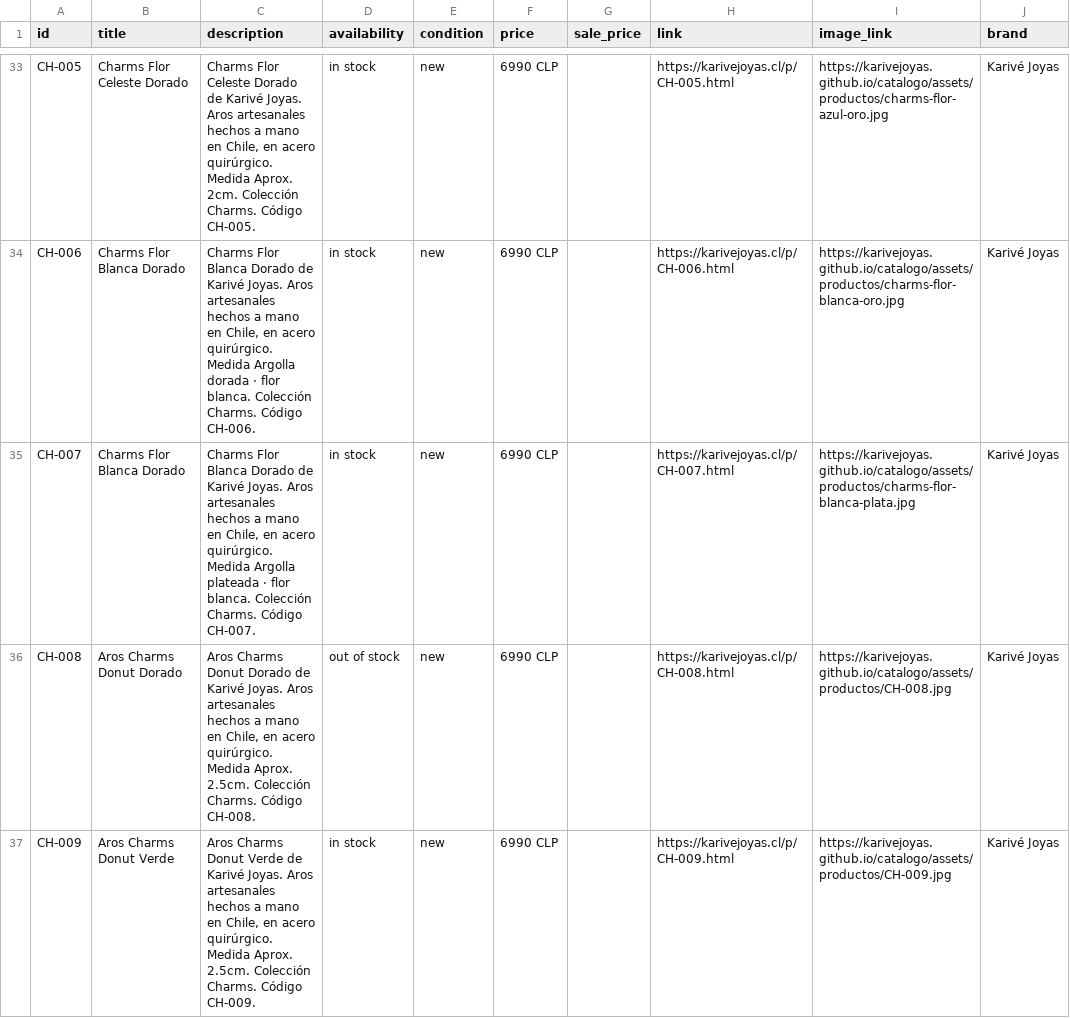
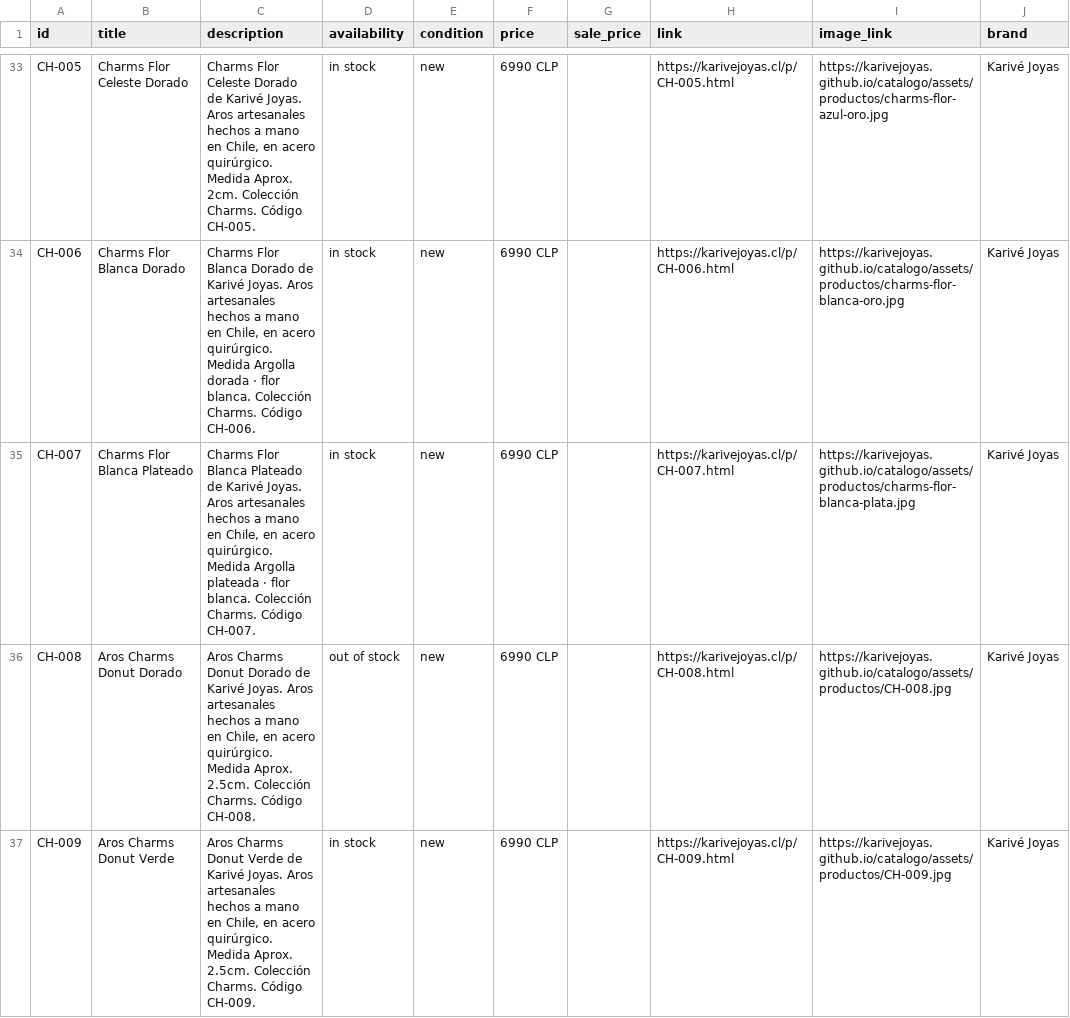
Before and after one commit to karivejoyas/catalogo, a CSV file: catalogo-meta.csv, drawn as a sheet; only a part is shown, gaps mark what is left out; the diff covers the shown part only; the diff names each change by its address in the sheet, - before the commit and + after, or states it on an @@ line.

```diff
--- a/catalogo-meta.csv
+++ b/catalogo-meta.csv
-B35 (title): Charms Flor Blanca Dorado
+B35 (title): Charms Flor Blanca Plateado
-C35 (description): …Flor Blanca Dorado de Karivé…
+C35 (description): …Flor Blanca Plateado de Karivé…
```
Also changed, not shown: 2 edited cells elsewhere in this file, catalogo-google.csv, 23 other files.
